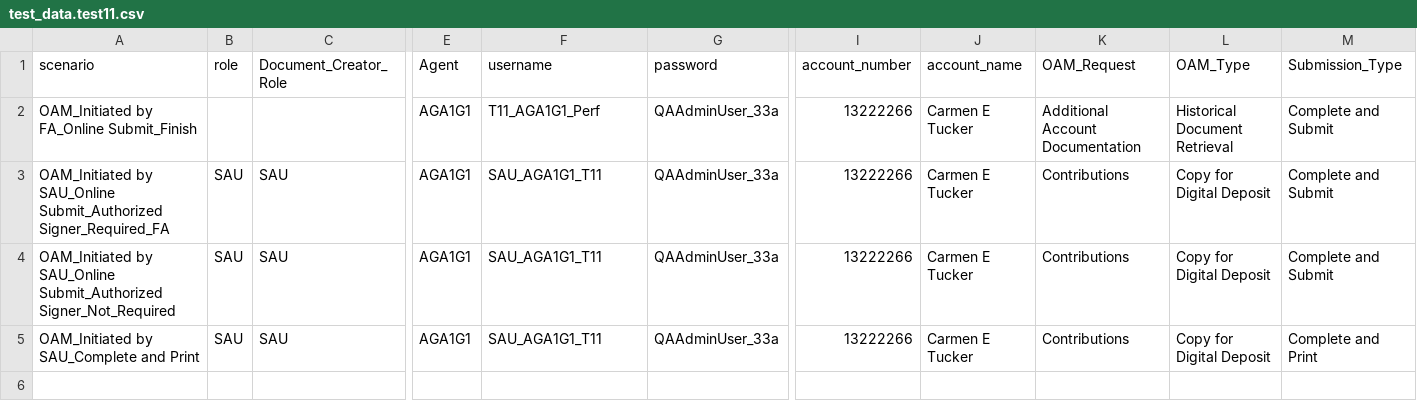
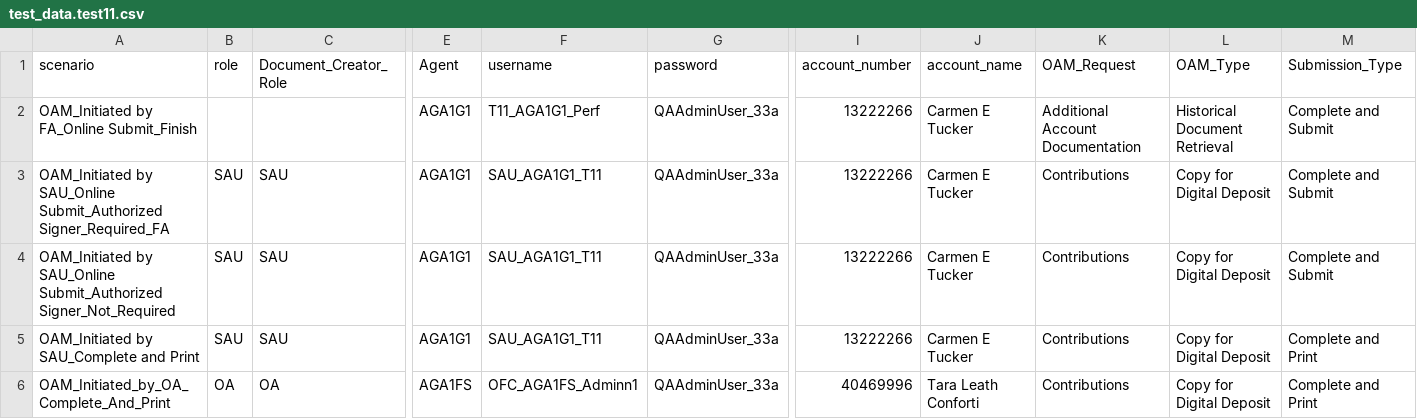
Before and after one commit to amitmalik123/InceoTest, a CSV file: data/test_data.test11.csv, drawn as a sheet; only a part is shown, gaps mark what is left out; rows hold the shown columns only; the diff names each change by its address in the sheet, - before the commit and + after, or states it on an @@ line.

Commit message:
Completed OA_Complete and Print

```diff
--- a/data/test_data.test11.csv
+++ b/data/test_data.test11.csv
+row 6: OAM_Initiated_by_OA_Complete_And_Print | OA | OA | AGA1FS | OFC_AGA1FS_Adminn1 | QAAdminUser_33a | 40469996 | Tara Leath Conforti | Contributions | Copy for Digital Deposit | Complete and Print
```
Also changed, not shown: 4 other files.
